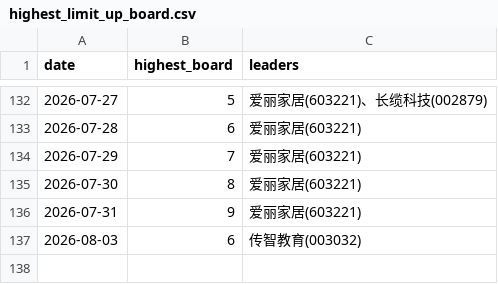
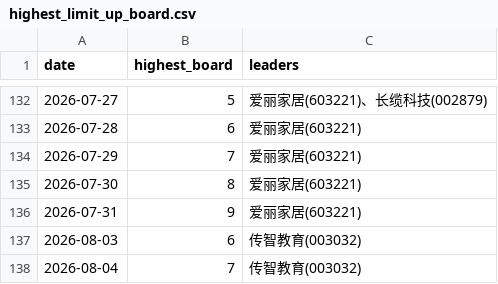
Before and after one commit to dabinDev/AiStock, a CSV file: data/highest_limit_up_board.csv, drawn as a sheet; only a part is shown, gaps mark what is left out.

```diff
--- a/data/highest_limit_up_board.csv
+++ b/data/highest_limit_up_board.csv
@@ -137 +137,2 @@
 2026-08-03,6,传智教育(003032)
+2026-08-04,7,传智教育(003032)
```
Also changed, not shown: 5 other files.
